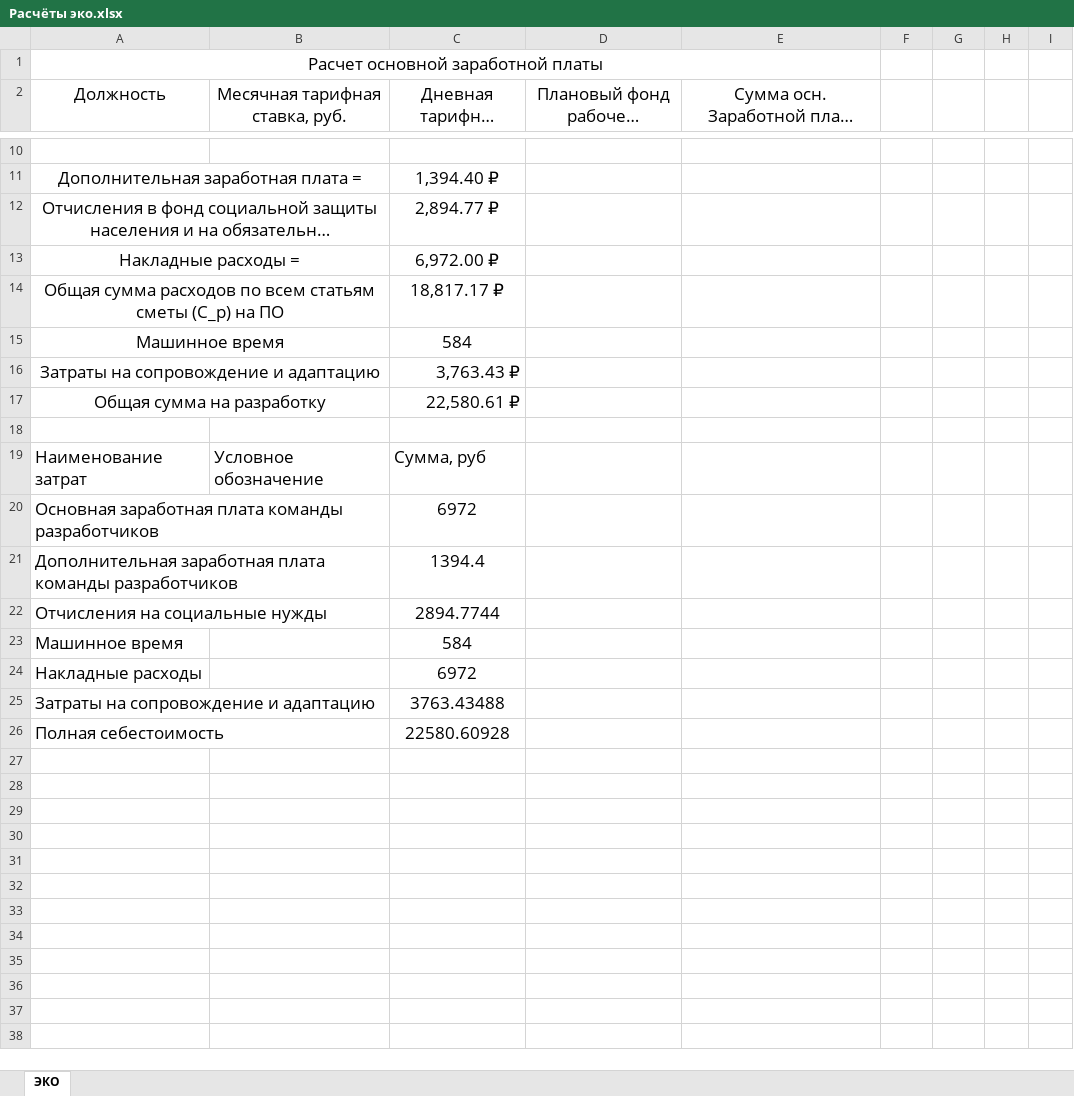
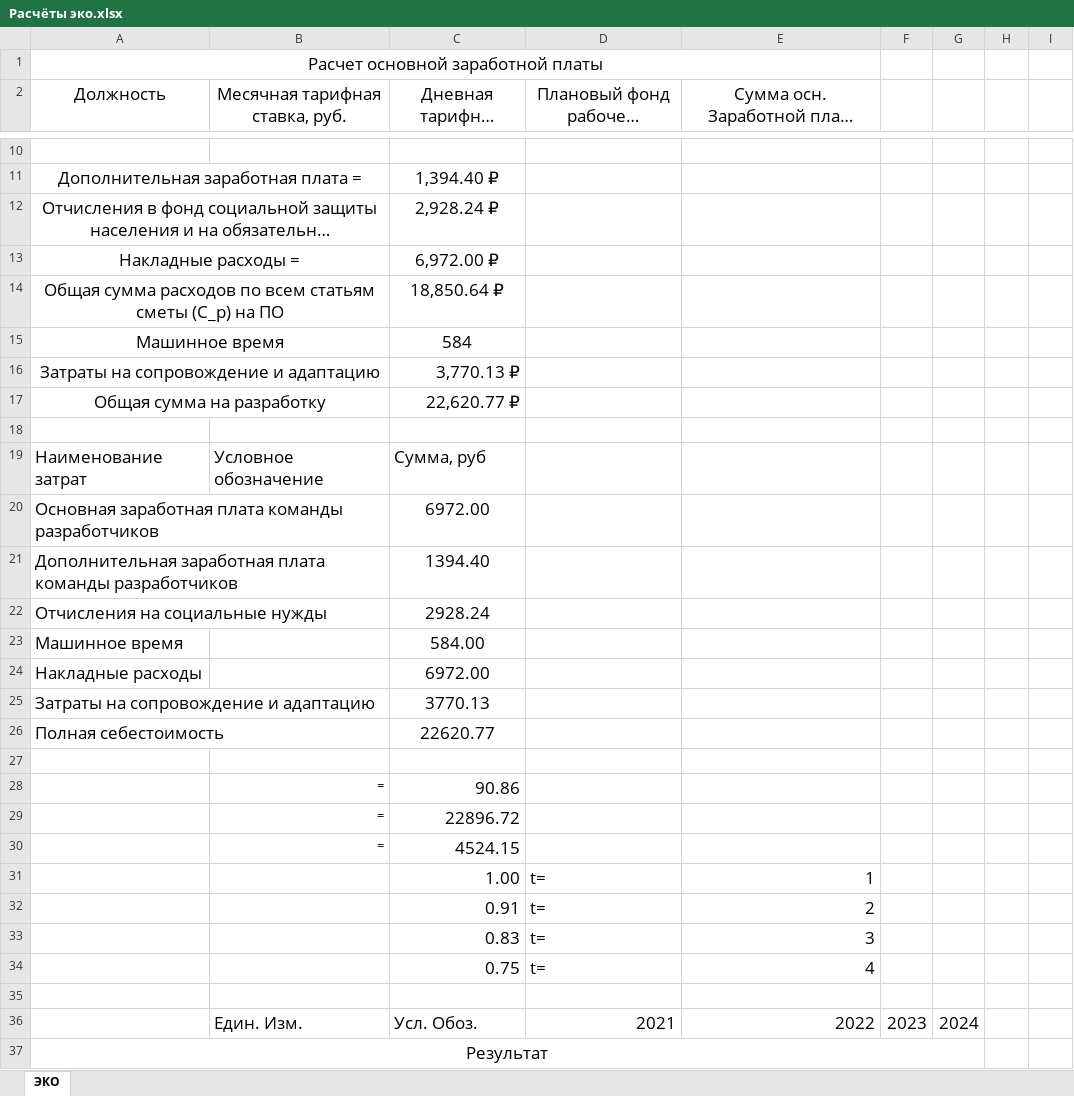
Before and after one commit to EgorKrs/Asmodeus_app, an Excel workbook: Расчёты эко.xlsx, sheet ЭКО, drawn as a sheet; only a part is shown, gaps mark what is left out; long unchanged cells end in …; values as stored, in another font and other column widths than the file's, no borders; charts and pictures not drawn; the diff covers the shown part only; the diff names each change by its address in the sheet, - before the commit and + after, or states it on an @@ line.

```diff
--- a/Расчёты эко.xlsx (sheet ЭКО)
+++ b/Расчёты эко.xlsx (sheet ЭКО)
-C12 (Дневная тарифная ставка, руб.): 2,894.77 ₽
+C12 (Дневная тарифная ставка, руб.): 2,928.24 ₽
-C14 (Дневная тарифная ставка, руб.): 18,817.17 ₽
+C14 (Дневная тарифная ставка, руб.): 18,850.64 ₽
-C16 (Дневная тарифная ставка, руб.): 3,763.43 ₽
+C16 (Дневная тарифная ставка, руб.): 3,770.13 ₽
-C17 (Дневная тарифная ставка, руб.): 22,580.61 ₽
+C17 (Дневная тарифная ставка, руб.): 22,620.77 ₽
-C20 (Дневная тарифная ставка, руб.): 6972
+C20 (Дневная тарифная ставка, руб.): 6972.00
-C21 (Дневная тарифная ставка, руб.): 1394.4
+C21 (Дневная тарифная ставка, руб.): 1394.40
-C22 (Дневная тарифная ставка, руб.): 2894.7744
+C22 (Дневная тарифная ставка, руб.): 2928.24
-C23 (Дневная тарифная ставка, руб.): 584
+C23 (Дневная тарифная ставка, руб.): 584.00
-C24 (Дневная тарифная ставка, руб.): 6972
+C24 (Дневная тарифная ставка, руб.): 6972.00
-C25 (Дневная тарифная ставка, руб.): 3763.43488
+C25 (Дневная тарифная ставка, руб.): 3770.13
-C26 (Дневная тарифная ставка, руб.): 22580.60928
+C26 (Дневная тарифная ставка, руб.): 22620.77
+row 27: (empty)
+row 28:  | = | 90.86
+row 29:  | = | 22896.72
+row 30:  | = | 4524.15
+row 31:  |  | 1.00 | t= | 1
+row 32:  |  | 0.91 | t= | 2
+row 33:  |  | 0.83 | t= | 3
+row 34:  |  | 0.75 | t= | 4
+row 35: (empty)
+row 36:  | Един. Изм. | Усл. Обоз. | 2021 | 2022 | 2023 | 2024
+row 37: Результат
```
Also changed, not shown: 14 added rows and 1 edited cell elsewhere in this sheet, charts or pictures, 2 other files.
